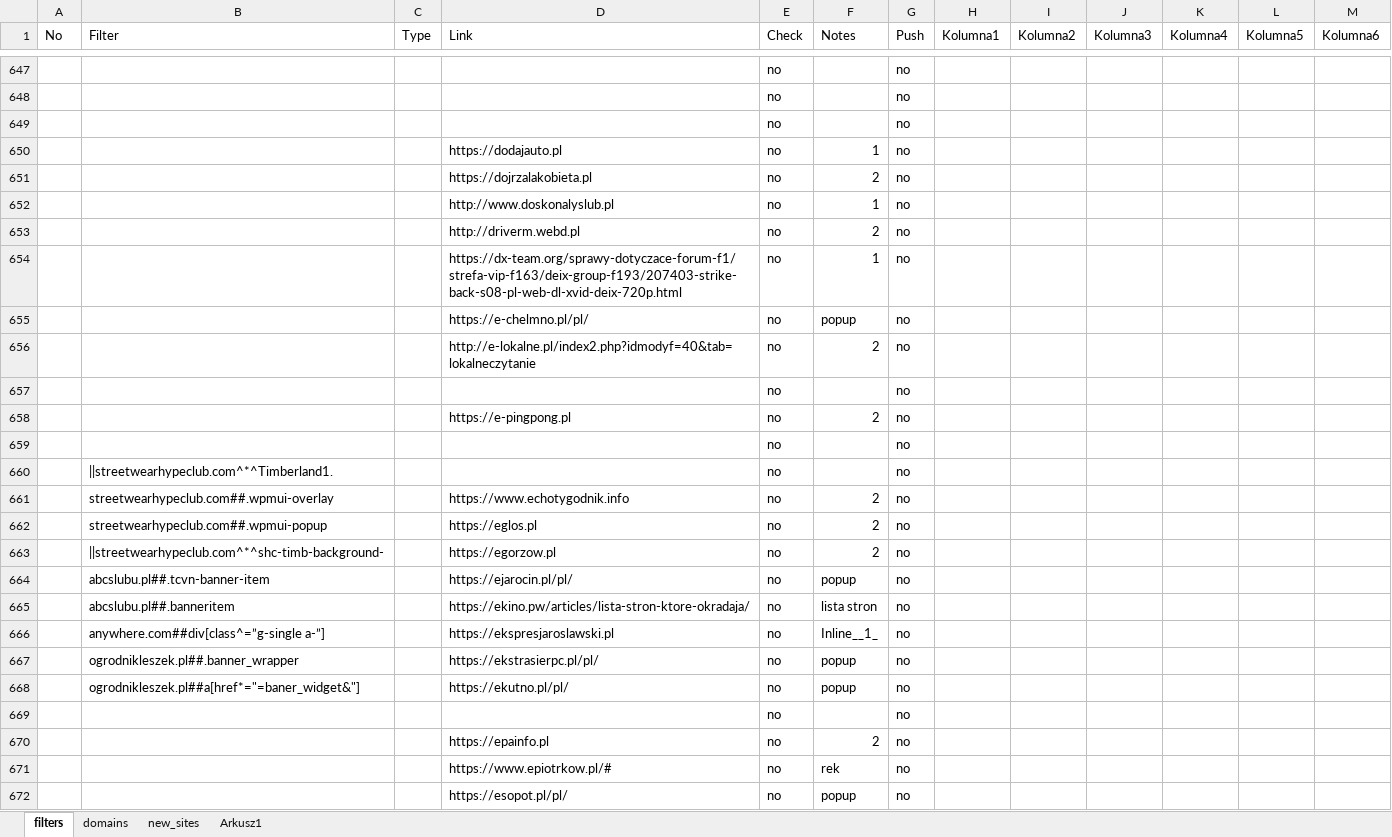
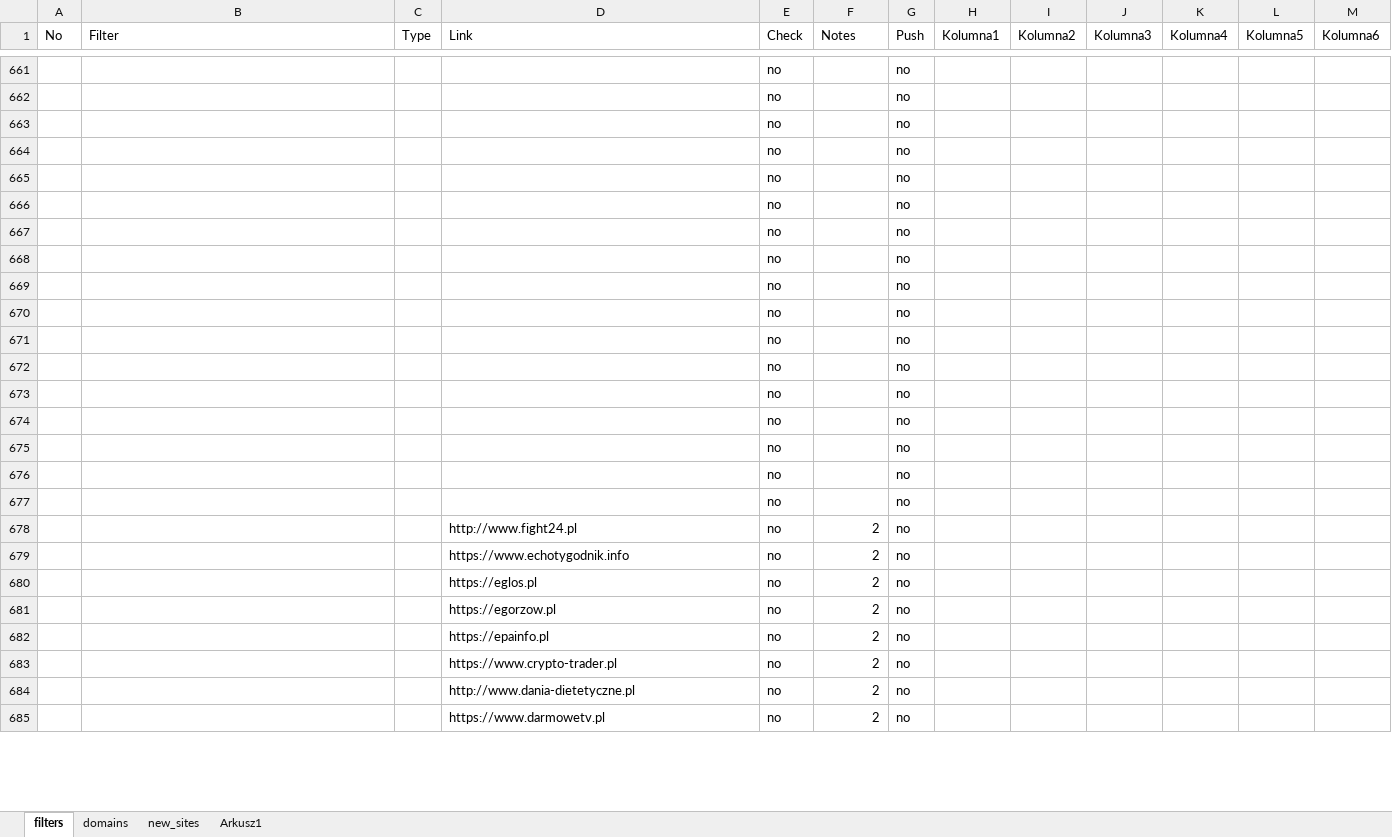
Before and after one commit to adblock-filters/filter-scripts, an Excel workbook: pull-requests/filters.xlsx, sheet filters, drawn as a sheet; only a part is shown, gaps mark what is left out; the shorter side is filled out with more unchanged rows; values as stored, in another font and other column widths than the file's, no cell formats; conditional formats and table styles not drawn; removed rows and columns are numbered as before the commit, all else as after; the diff covers the shown part only; the diff names each change by its address in the sheet, - before the commit and + after, or states it on an @@ line.

```diff
--- a/pull-requests/filters.xlsx (sheet filters)
+++ b/pull-requests/filters.xlsx (sheet filters)
-D664 (Link): https://dodajauto.pl
+D664 (Link): (empty)
-F664 (Notes): 1
+F664 (Notes): (empty)
-D665 (Link): https://dojrzalakobieta.pl
+D665 (Link): (empty)
-F665 (Notes): 2
+F665 (Notes): (empty)
-D666 (Link): http://www.doskonalyslub.pl
+D666 (Link): (empty)
-F666 (Notes): 1
+F666 (Notes): (empty)
-D667 (Link): http://driverm.webd.pl
+D667 (Link): (empty)
-F667 (Notes): 2
+F667 (Notes): (empty)
-D668 (Link): https://dx-team.org/sprawy-dotyczace-forum-f1/strefa-vip-f163/deix-group-f193/207403-strike-back-s08-pl-web-dl-xvid-deix-720p.html
+D668 (Link): (empty)
-F668 (Notes): 1
+F668 (Notes): (empty)
-D669 (Link): https://e-chelmno.pl/pl/
+D669 (Link): (empty)
-F669 (Notes): popup
+F669 (Notes): (empty)
-D670 (Link): http://e-lokalne.pl/index2.php?idmodyf=40&tab=lokalneczytanie
+D670 (Link): (empty)
-F670 (Notes): 2
+F670 (Notes): (empty)
-row 658:  |  |  | https://e-pingpong.pl | no | 2 | no
-B673 (Filter): ||streetwearhypeclub.com^*^Timberland1.
+B673 (Filter): (empty)
@@ row 669 moved to row 674: no @@
+row 675:  |  |  |  | no |  | no
+row 676:  |  |  |  | no |  | no
+row 677:  |  |  |  | no |  | no
@@ row 679 moved to row 678: http://www.fight24.pl @@
-B679 (Filter): streetwearhypeclub.com##.wpmui-overlay
+B679 (Filter): (empty)
-B680 (Filter): streetwearhypeclub.com##.wpmui-popup
+B680 (Filter): (empty)
-B681 (Filter): ||streetwearhypeclub.com^*^shc-timb-background-
+B681 (Filter): (empty)
-row 664:  | abcslubu.pl##.tcvn-banner-item |  | https://ejarocin.pl/pl/ | no | popup | no
-row 665:  | abcslubu.pl##.banneritem |  | https://ekino.pw/articles/lista-stron-ktore-okradaja/ | no | lista stron | no
-row 666:  | anywhere.com##div[class^=”g-single a-”] |  | https://ekspresjaroslawski.pl | no | Inline__1_ | no
-row 667:  | ogrodnikleszek.pl##.banner_wrapper |  | https://ekstrasierpc.pl/pl/ | no | popup | no
-row 668:  | ogrodnikleszek.pl##a[href*="=baner_widget&"] |  | https://ekutno.pl/pl/ | no | popup | no
-row 671:  |  |  | https://www.epiotrkow.pl/# | no | rek | no
-row 672:  |  |  | https://esopot.pl/pl/ | no | popup | no
```
Also changed, not shown: 21 added rows, 10 removed rows, 31 edited cells and row numbers in column A elsewhere in this sheet, cell formats, 10 other files.
